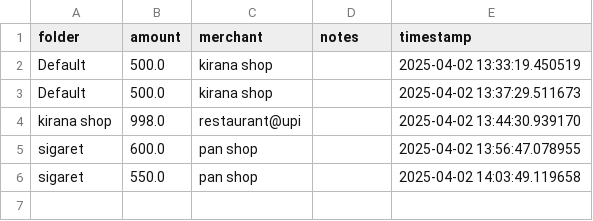
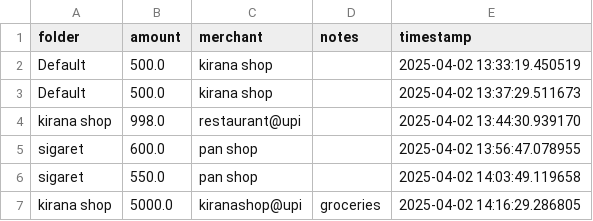
Before and after one commit to sanjay-dhavanam/Transaction-Sorter, a CSV file: data/transactions.csv, drawn as a sheet.

```diff
--- a/data/transactions.csv
+++ b/data/transactions.csv
@@ -6 +6,2 @@ sigaret,600.0,pan shop,,2025-04-02 13:56:47.078955
 sigaret,550.0,pan shop,,2025-04-02 14:03:49.119658
+kirana shop,5000.0,kiranashop@upi,groceries,2025-04-02 14:16:29.286805
```
Also changed, not shown: 2 other files.
